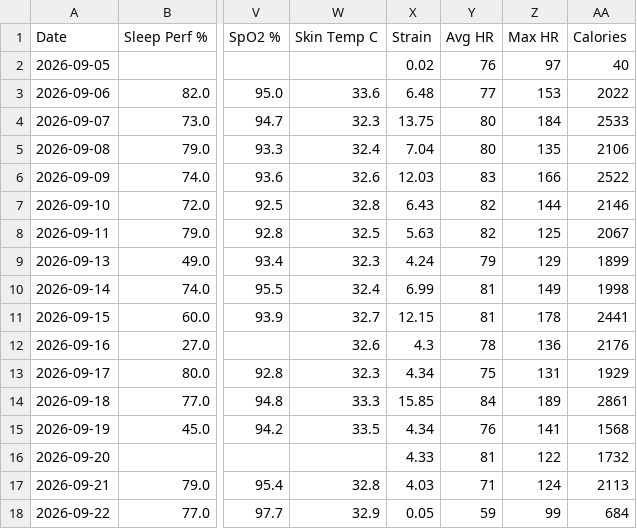
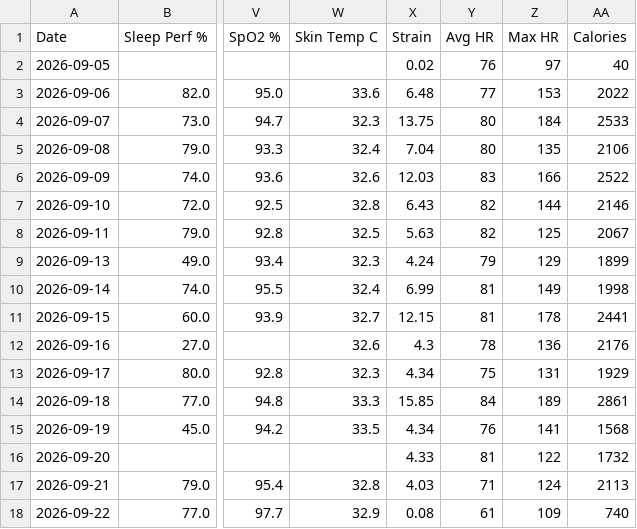
Before and after one commit to nithinn11/whoopstatus, a CSV file: data/whoop.csv, drawn as a sheet; only a part is shown, gaps mark what is left out; the diff names each change by its address in the sheet, - before the commit and + after, or states it on an @@ line.

```diff
--- a/data/whoop.csv
+++ b/data/whoop.csv
-X18 (Strain): 0.05
+X18 (Strain): 0.08
-Y18 (Avg HR): 59
+Y18 (Avg HR): 61
-Z18 (Max HR): 99
+Z18 (Max HR): 109
-AA18 (Calories): 684
+AA18 (Calories): 740
```
Also changed, not shown: 1 other file.
